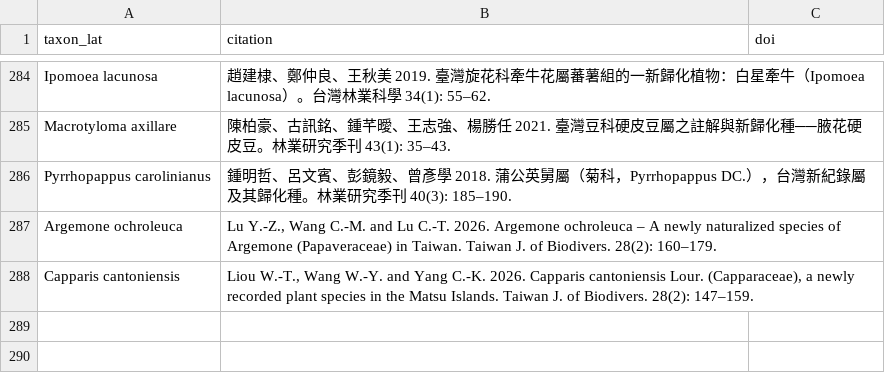
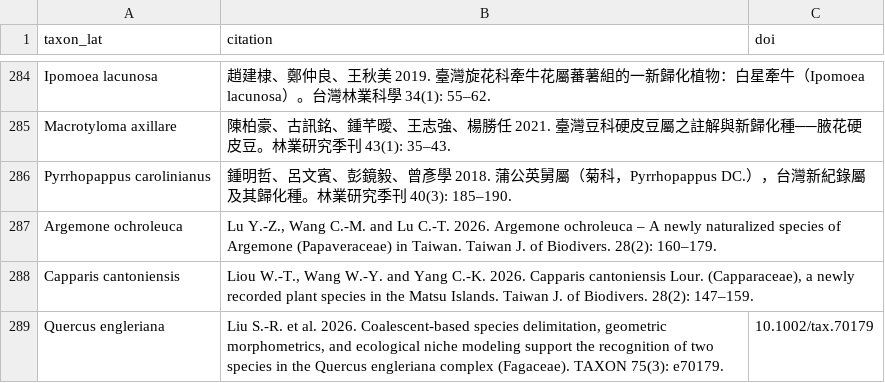
Before and after one commit to Bahamutzerox/taiwan-seed-plants, a CSV file: data/references.csv, drawn as a sheet; only a part is shown, gaps mark what is left out; the diff names each change by its address in the sheet, - before the commit and + after, or states it on an @@ line.

```diff
--- a/data/references.csv
+++ b/data/references.csv
+row 289: Quercus engleriana | Liu S.-R. et al. 2026. Coalescent-based species delimitation, geometric morphometrics, and ecological niche modeling support the recognition of two species in the Quercus engleriana complex (Fagaceae). TAXON 75(3): e70179. | 10.1002/tax.70179
```
Also changed, not shown: data/species.csv.
